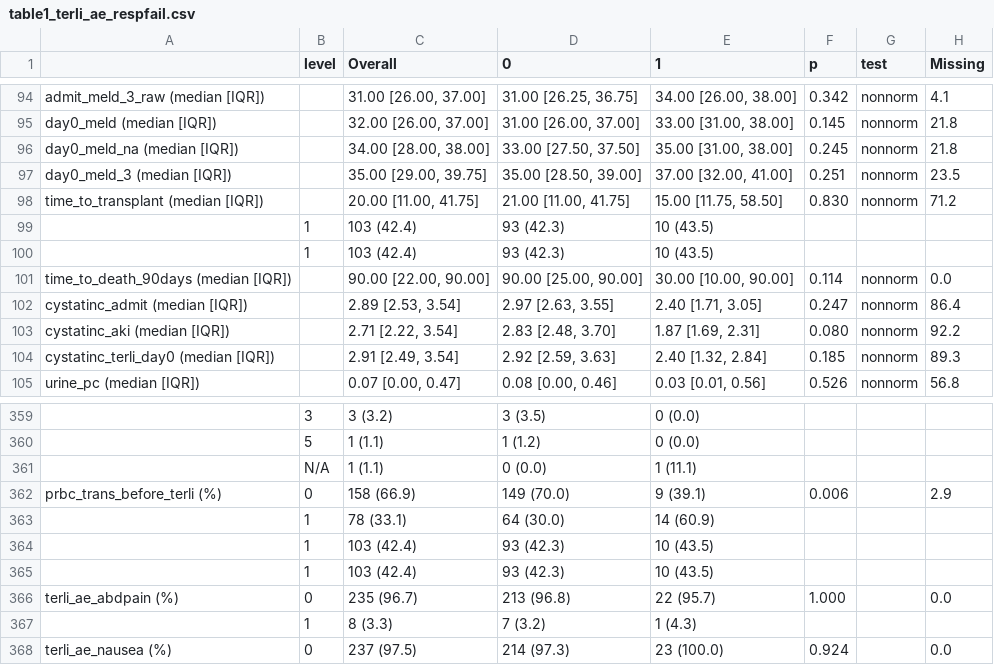
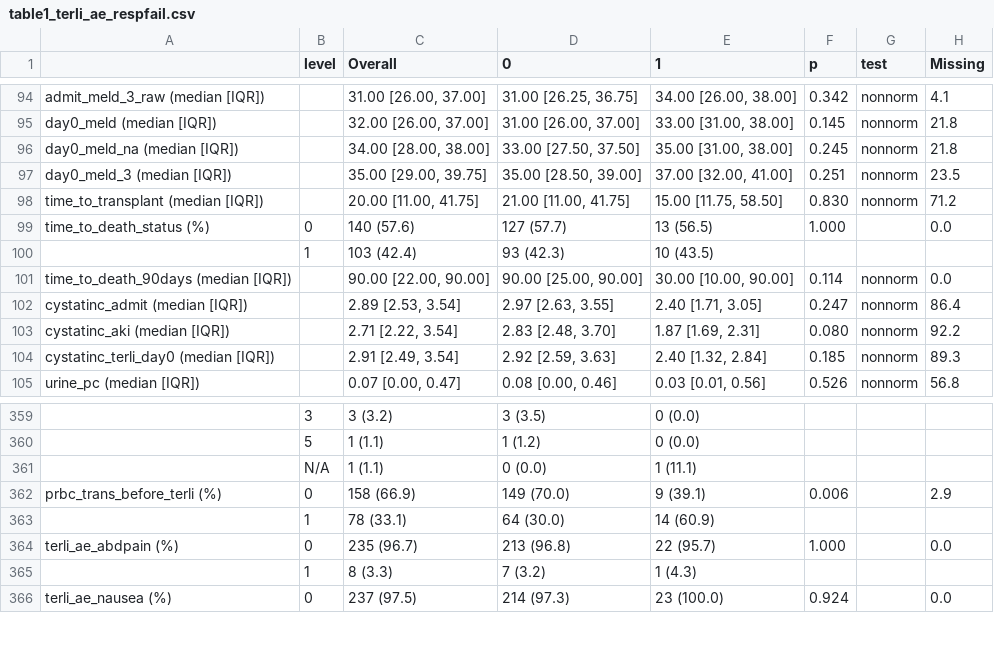
Before and after one commit to Tianqi-Ouyang/Terli-adverse-event-, a CSV file: results/table1_terli_ae_respfail.csv, drawn as a sheet; only a part is shown, gaps mark what is left out.

```diff
--- a/results/table1_terli_ae_respfail.csv
+++ b/results/table1_terli_ae_respfail.csv
@@ -98,3 +98,3 @@
 "time_to_transplant (median [IQR])","","20.00 [11.00, 41.75]","21.00 [11.00, 41.75]","15.00 [11.75, 58.50]","0.830","nonnorm","71.2"
-"","1","103 (42.4)","93 (42.3)","10 (43.5)","","",""
+"time_to_death_status (%)","0","140 (57.6)","127 (57.7)","13 (56.5)","1.000","","0.0"
 "","1","103 (42.4)","93 (42.3)","10 (43.5)","","",""
@@ -363,4 +363,2 @@
 "","1","78 (33.1)","64 (30.0)","14 (60.9)","","",""
-"","1","103 (42.4)","93 (42.3)","10 (43.5)","","",""
-"","1","103 (42.4)","93 (42.3)","10 (43.5)","","",""
 "terli_ae_abdpain (%)","0","235 (96.7)","213 (96.8)","22 (95.7)","1.000","","0.0"
```
Also changed, not shown: results/table1_abdominal_ae.csv, results/table1_any_ae.csv, 6 other files.
